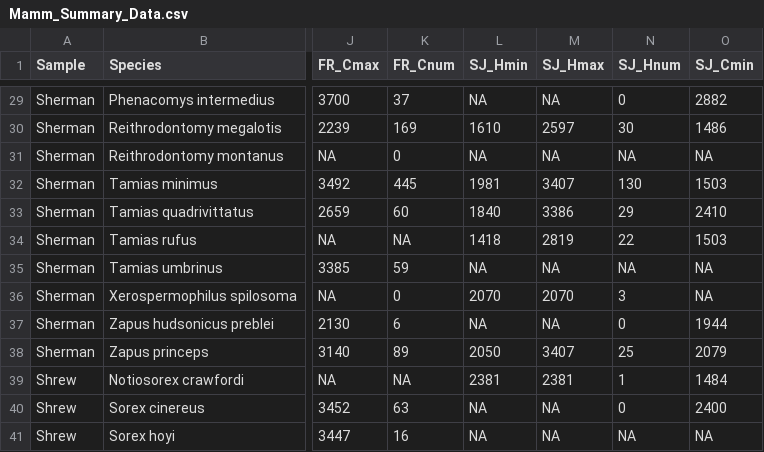
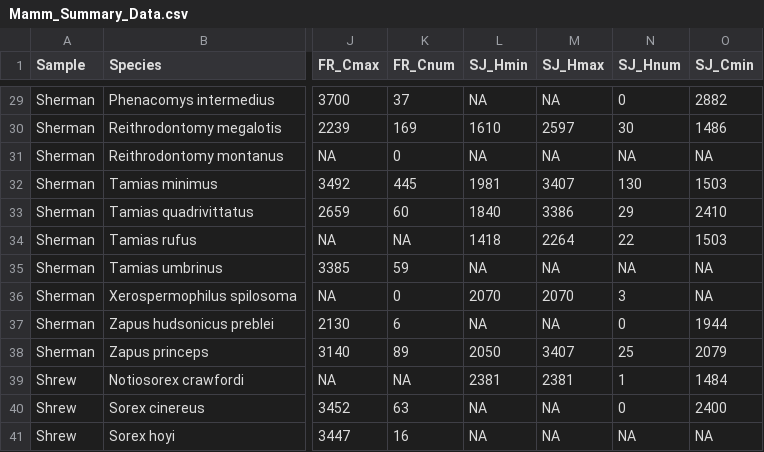
Before and after one commit to Sz-Tim/climchg_CO_mammals, a CSV file: data/by_trapType/Mamm_Summary_Data.csv, drawn as a sheet; only a part is shown, gaps mark what is left out; the diff names each change by its address in the sheet, - before the commit and + after, or states it on an @@ line.

```diff
--- a/data/by_trapType/Mamm_Summary_Data.csv
+++ b/data/by_trapType/Mamm_Summary_Data.csv
-M34 (SJ_Hmax): 2819
+M34 (SJ_Hmax): 2264
```
Also changed, not shown: data/by_trapType/Mamm_SJ_50m.csv.
